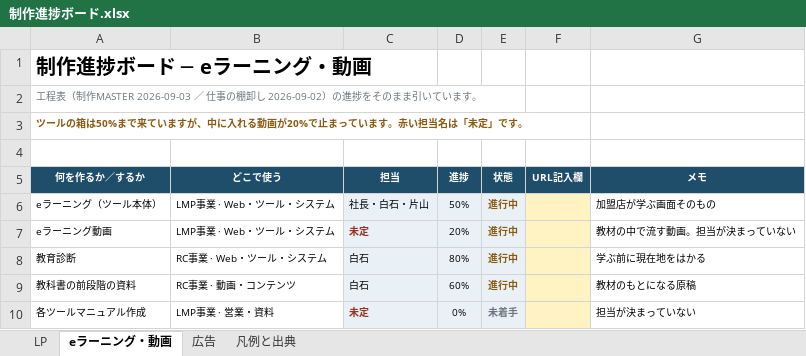
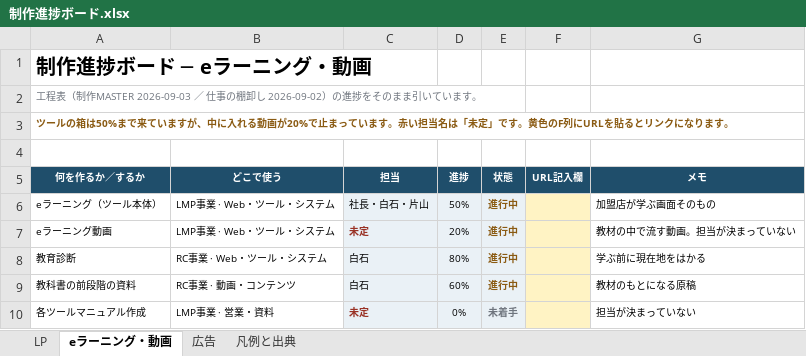
Before and after one commit to nrealize04784-sys/jigyokeikakusyo, an Excel workbook: 制作進捗ボード.xlsx, sheet eラーニング・動画, drawn as a sheet; only a part is shown; values as stored, in another font and other column widths than the file's, no borders; conditional formats not drawn; the diff names each change by its address in the sheet, - before the commit and + after, or states it on an @@ line.

```diff
--- a/制作進捗ボード.xlsx (sheet eラーニング・動画)
+++ b/制作進捗ボード.xlsx (sheet eラーニング・動画)
-A3 (何を作るか／するか): …」です。
+A3 (何を作るか／するか): …」です。黄色のF列にURLを貼るとリンクになります。
```
Also changed, not shown: sheet LP, sheet 凡例と出典, 1 other file.
